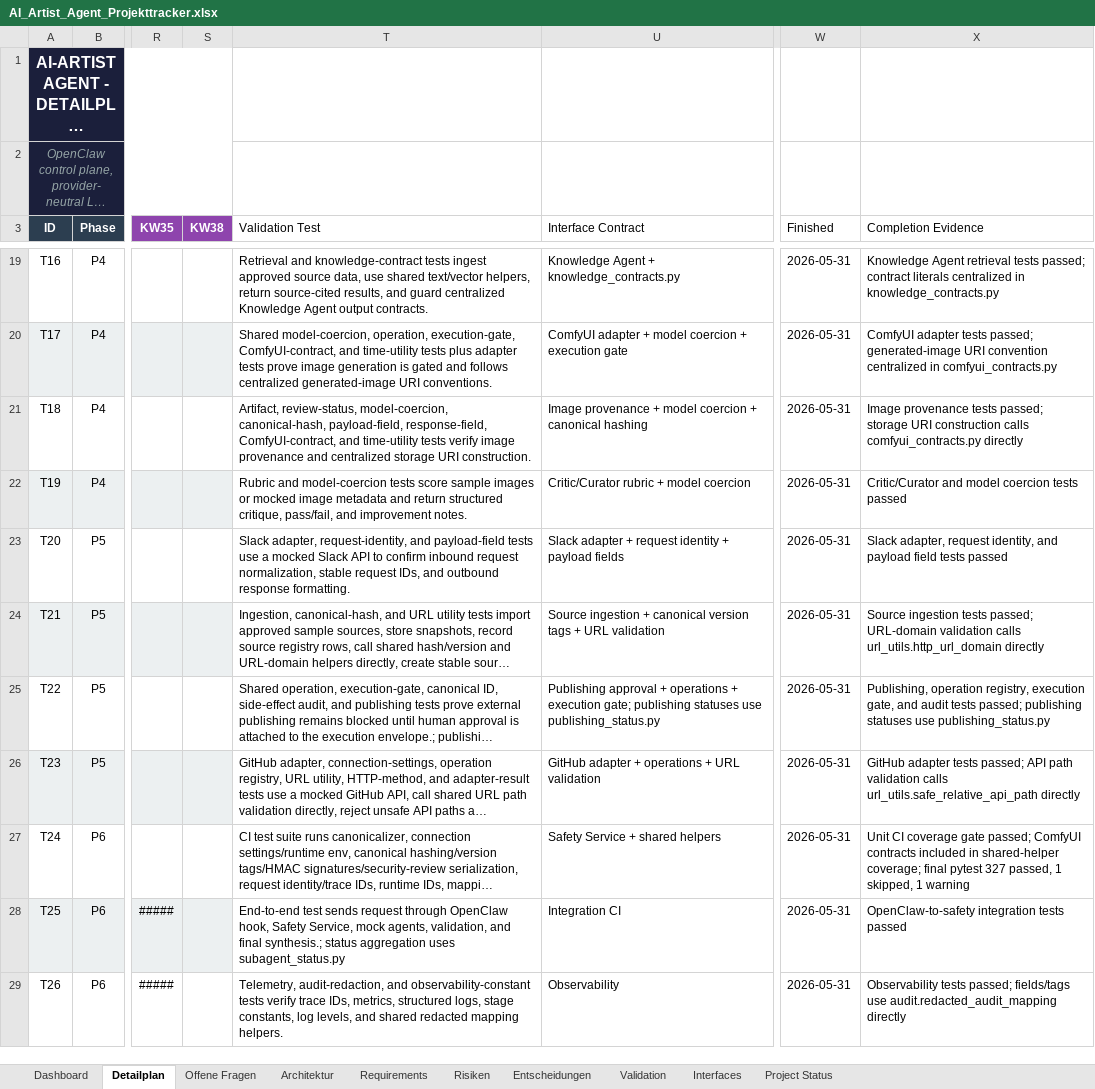
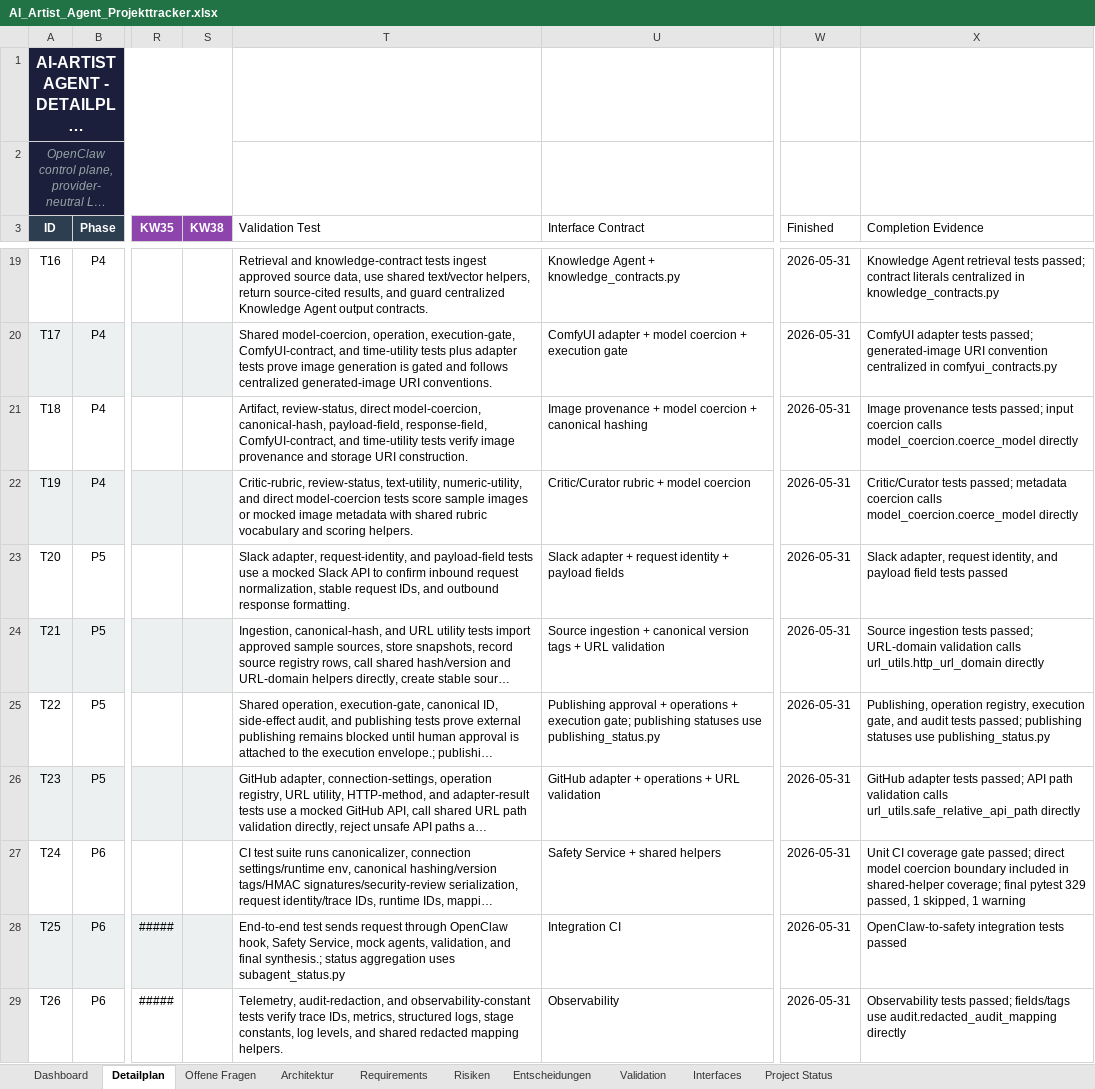
Before and after one commit to artprof964/AI-Artist, an Excel workbook: AI_Artist_Agent_Projekttracker.xlsx, sheet Detailplan, drawn as a sheet; only a part is shown, gaps mark what is left out; long unchanged cells end in …; values as stored, in another font and other column widths than the file's, no borders; the diff names each change by its address in the sheet, - before the commit and + after, or states it on an @@ line.

```diff
--- a/AI_Artist_Agent_Projekttracker.xlsx (sheet Detailplan)
+++ b/AI_Artist_Agent_Projekttracker.xlsx (sheet Detailplan)
-T21 (Validation Test): Artifact, review-status, model-coercion, canonical-hash, payload-field, response-field, ComfyUI-contract, and time-utility tests verify image provenance and centralized storage URI…
+T21 (Validation Test): Artifact, review-status, direct model-coercion, canonical-hash, payload-field, response-field, ComfyUI-contract, and time-utility tests verify image provenance and storage URI…
-X21 (Completion Evidence): …tests passed; storage URI construction calls comfyui_contracts.py directly
+X21 (Completion Evidence): …tests passed; input coercion calls model_coercion.coerce_model directly
-T22 (Validation Test): Rubric and model-coercion tests score sample images or mocked image metadata and return structured critique, pass/fail, and improvement notes.
+T22 (Validation Test): Critic-rubric, review-status, text-utility, numeric-utility, and direct model-coercion tests score sample images or mocked image metadata with shared rubric vocabulary and scoring helpers.
-X22 (Completion Evidence): Critic/Curator and model coercion tests passed
+X22 (Completion Evidence): Critic/Curator tests passed; metadata coercion calls model_coercion.coerce_model directly
-X27 (Completion Evidence): …gate passed; ComfyUI contracts included in shared-helper coverage; final pytest 327 passed, 1…
+X27 (Completion Evidence): …gate passed; direct model coercion boundary included in shared-helper coverage; final pytest 329 passed, 1…
```
Also changed, not shown: sheet Validation, sheet Project Status, 10 other files.
